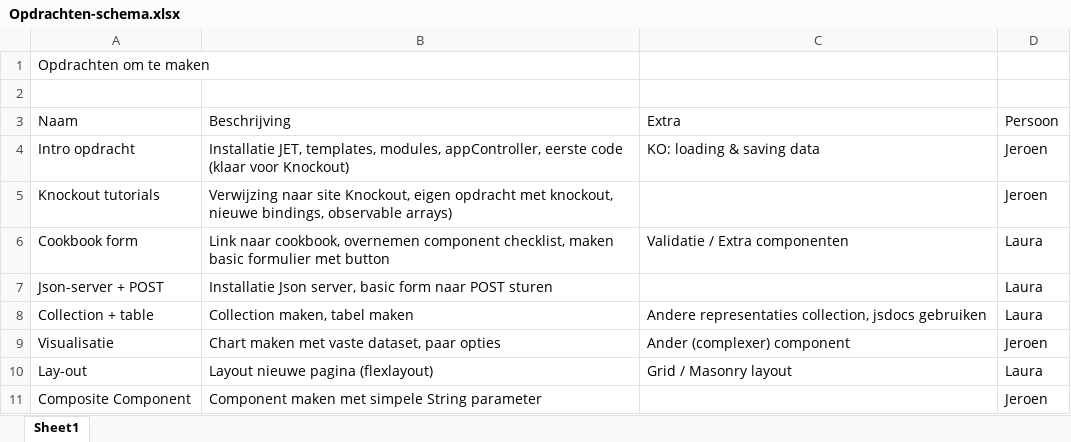
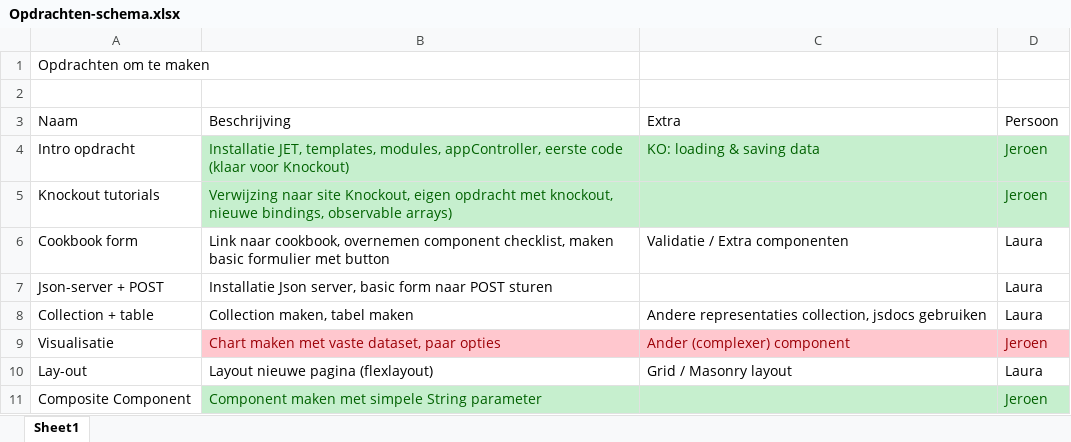
Before and after one commit to jeroenRX/AmisJetTraining, an Excel workbook: Opdrachten-schema.xlsx, sheet Sheet1, drawn as a sheet; values as stored, in another font and other column widths than the file's, no borders; the diff names each change by its address in the sheet, - before the commit and + after, or states it on an @@ line.

```diff
--- a/Opdrachten-schema.xlsx (sheet Sheet1)
+++ b/Opdrachten-schema.xlsx (sheet Sheet1)
-B4:D5 fill: none
+B4:D5 fill: #C6EFCE
-B4:D4 text colour: black
+B4:D4 text colour: #006100
-B5 text colour: black
+B5 text colour: #006100
-D5 text colour: black
+D5 text colour: #006100
@@ B9:D9 fill: none → #FFC7CE, text colour: black → #9C0006 @@
-B11:D11 fill: none
+B11:D11 fill: #C6EFCE
-B11 text colour: black
+B11 text colour: #006100
-D11 text colour: black
+D11 text colour: #006100
```
Also changed, not shown: Presentatie-schema.xlsx.
